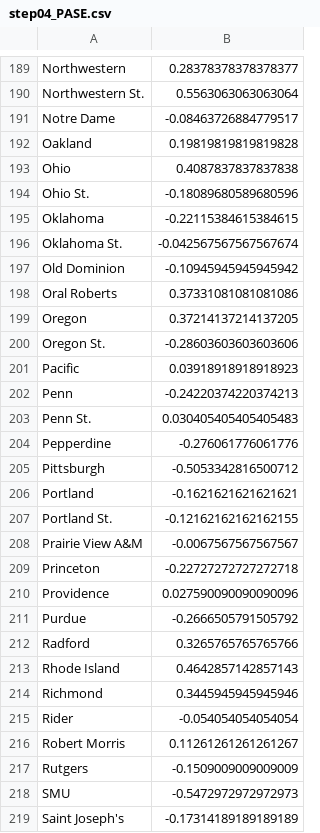
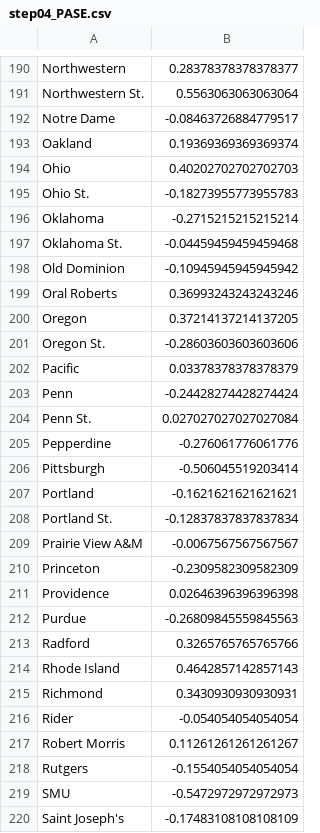
Before and after one commit to harmkenn/Python_Madness_2023, a CSV file: notebooks/step04_PASE.csv, drawn as a sheet; only a part is shown, gaps mark what is left out; the diff covers the shown part only.

```diff
--- a/notebooks/step04_PASE.csv
+++ b/notebooks/step04_PASE.csv
@@ -191,29 +192,29 @@ Northwestern St.,0.5563063063063064
 Notre Dame,-0.08463726884779517
-Oakland,0.19819819819819828
-Ohio,0.4087837837837838
-Ohio St.,-0.18089680589680596
-Oklahoma,-0.22115384615384615
-Oklahoma St.,-0.042567567567567674
+Oakland,0.19369369369369374
+Ohio,0.40202702702702703
+Ohio St.,-0.18273955773955783
+Oklahoma,-0.2715215215215214
+Oklahoma St.,-0.04459459459459468
 Old Dominion,-0.10945945945945942
-Oral Roberts,0.37331081081081086
+Oral Roberts,0.36993243243243246
 Oregon,0.37214137214137205
 Oregon St.,-0.28603603603603606
-Pacific,0.03918918918918923
-Penn,-0.24220374220374213
-Penn St.,0.030405405405405483
+Pacific,0.03378378378378379
+Penn,-0.24428274428274424
+Penn St.,0.027027027027027084
 Pepperdine,-0.276061776061776
-Pittsburgh,-0.5053342816500712
+Pittsburgh,-0.506045519203414
 Portland,-0.1621621621621621
-Portland St.,-0.12162162162162155
+Portland St.,-0.12837837837837834
 Prairie View A&M,-0.0067567567567567
-Princeton,-0.22727272727272718
-Providence,0.027590090090090096
-Purdue,-0.2666505791505792
+Princeton,-0.2309582309582309
+Providence,0.02646396396396398
+Purdue,-0.26809845559845563
 Radford,0.3265765765765766
 Rhode Island,0.4642857142857143
-Richmond,0.3445945945945946
+Richmond,0.3430930930930931
 Rider,-0.054054054054054
 Robert Morris,0.11261261261261267
-Rutgers,-0.1509009009009009
+Rutgers,-0.1554054054054054
 SMU,-0.5472972972972973
-Saint Joseph's,-0.17314189189189189
+Saint Joseph's,-0.17483108108108109
```
Also changed, not shown: 1 added row and 140 edited cells elsewhere in this file, notebooks/step04_AllStats.csv, notebooks/step04_FUHistory.csv, 4 other files.
